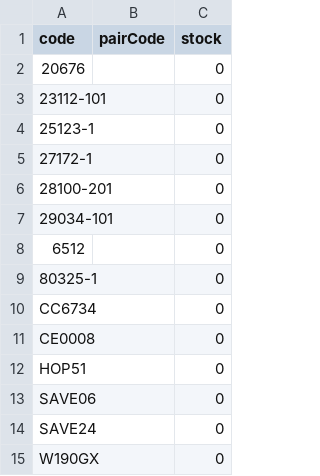
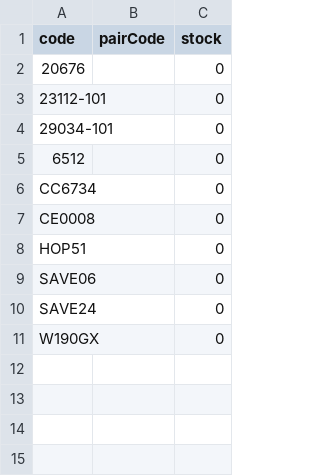
Before and after one commit to Stzboril/kosmetikaeva-sklad, a CSV file: ke_importu/sklad.csv, drawn as a sheet; the diff names each change by its address in the sheet, - before the commit and + after, or states it on an @@ line.

```diff
--- a/ke_importu/sklad.csv
+++ b/ke_importu/sklad.csv
-row 4: 25123-1 |  | 0
-row 5: 27172-1 |  | 0
-row 6: 28100-201 |  | 0
-row 9: 80325-1 |  | 0
```
Also changed, not shown: 2 other files.
